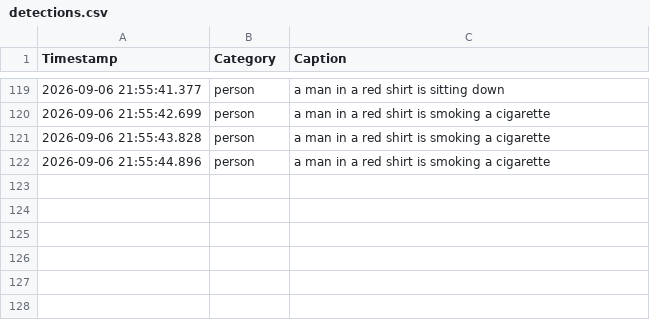
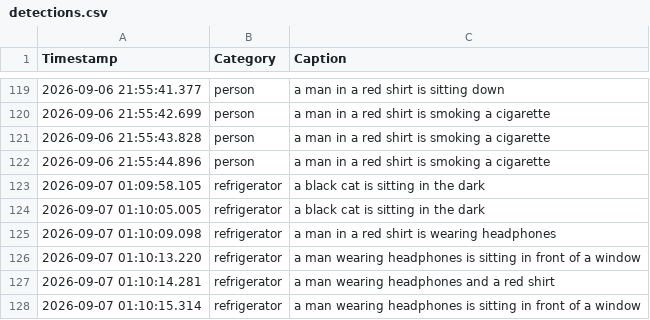
Before and after one commit to RAPTOR-sr/Vision-Based-CCTV-Object-Detection---Logging-System, a CSV file: output/detections.csv, drawn as a sheet; only a part is shown, gaps mark what is left out; the diff names each change by its address in the sheet, - before the commit and + after, or states it on an @@ line.

```diff
--- a/output/detections.csv
+++ b/output/detections.csv
+row 123: 2026-09-07 01:09:58.105 | refrigerator | a black cat is sitting in the dark
+row 124: 2026-09-07 01:10:05.005 | refrigerator | a black cat is sitting in the dark
+row 125: 2026-09-07 01:10:09.098 | refrigerator | a man in a red shirt is wearing headphones
+row 126: 2026-09-07 01:10:13.220 | refrigerator | a man wearing headphones is sitting in front of a window
+row 127: 2026-09-07 01:10:14.281 | refrigerator | a man wearing headphones and a red shirt
+row 128: 2026-09-07 01:10:15.314 | refrigerator | a man wearing headphones is sitting in front of a window
```
Also changed, not shown: 4 other files.
